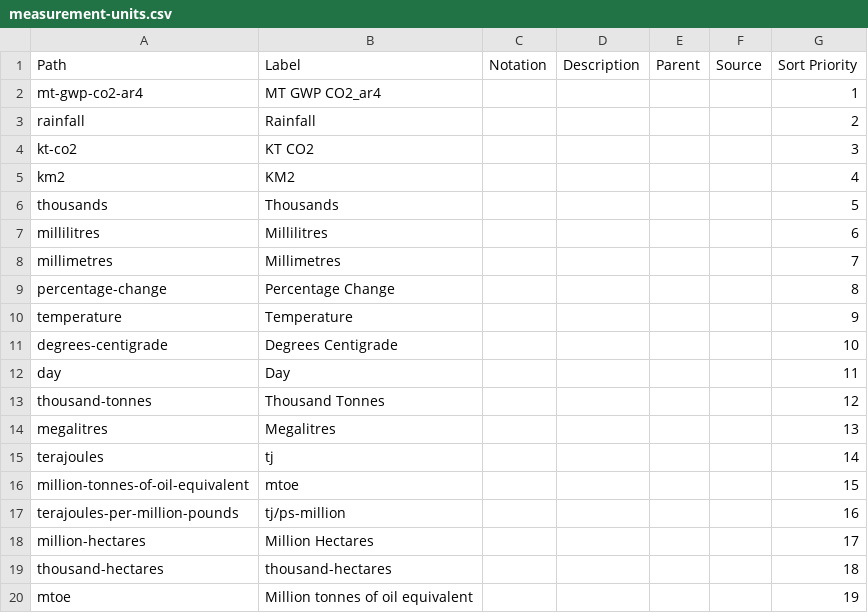
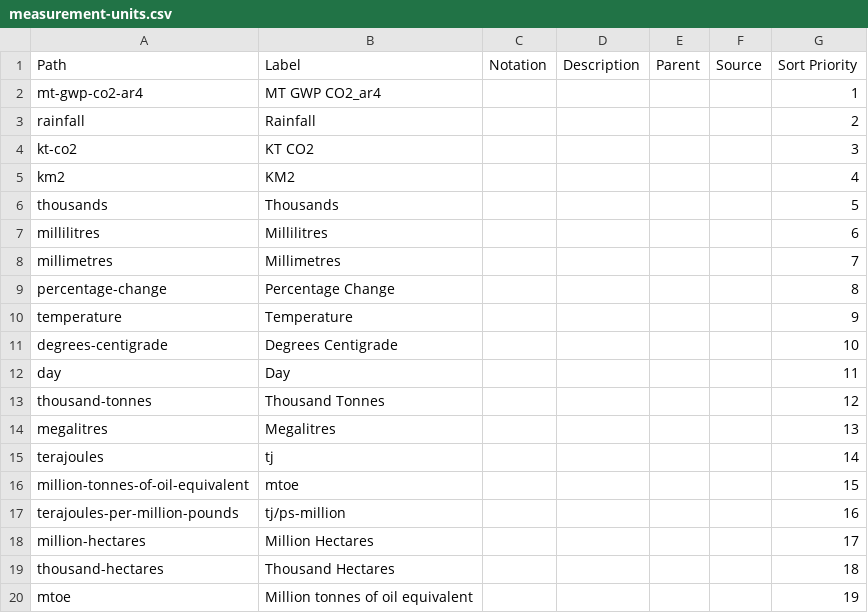
Before and after one commit to GSS-Cogs/family-climate-change, a CSV file: reference/codelists/measurement-units.csv, drawn as a sheet.

Commit message:
reverting

```diff
--- a/reference/codelists/measurement-units.csv
+++ b/reference/codelists/measurement-units.csv
@@ -18,3 +18,3 @@ terajoules-per-million-pounds,tj/ps-million,,,,,16
 million-hectares,Million Hectares,,,,,17
-thousand-hectares,thousand-hectares,,,,,18
+thousand-hectares,Thousand Hectares,,,,,18
 mtoe,Million tonnes of oil equivalent,,,,,19
```
